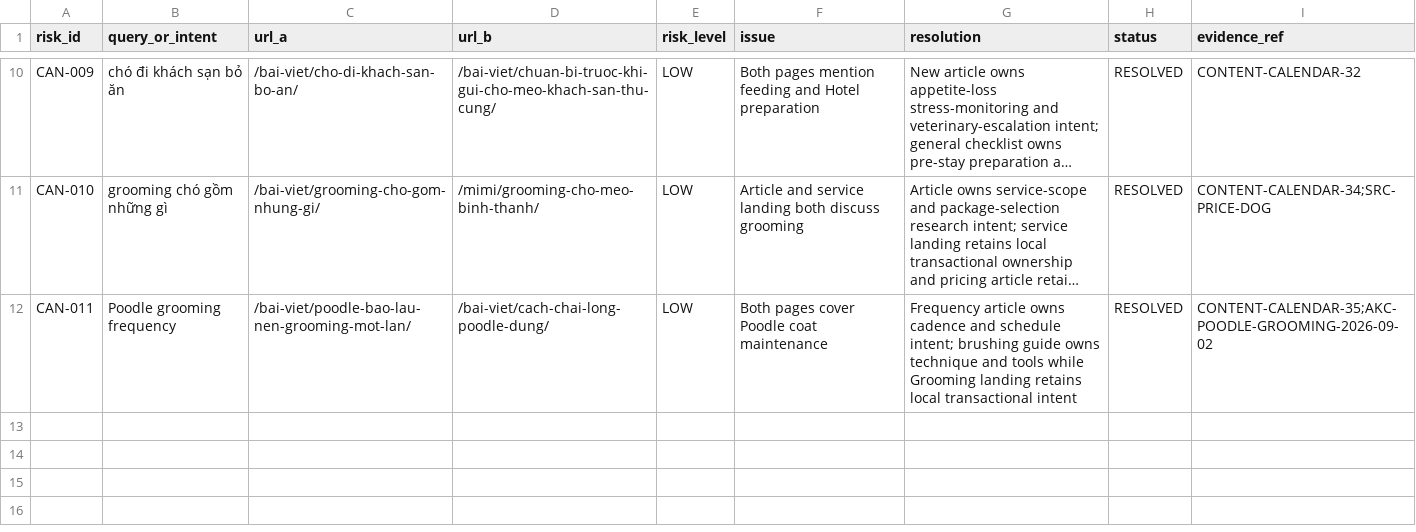
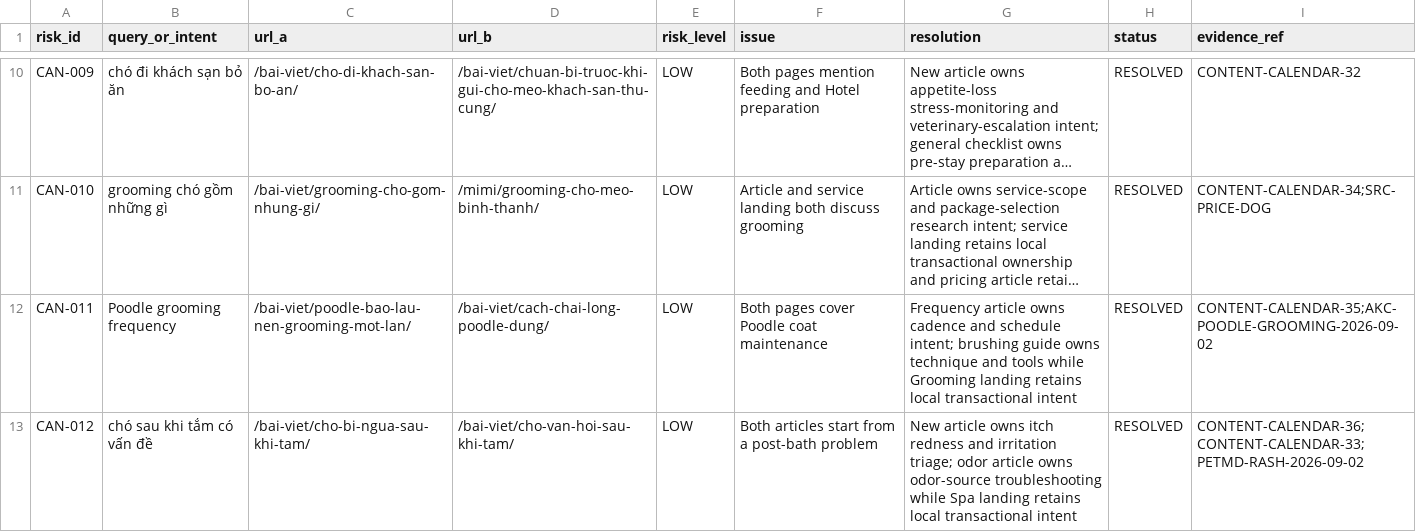
Before and after one commit to capquangfptminhlh/mimi, a CSV file: .website-os/evidence/cannibalization-register.csv, drawn as a sheet; only a part is shown, gaps mark what is left out; long unchanged cells end in …; the diff names each change by its address in the sheet, - before the commit and + after, or states it on an @@ line.

```diff
--- a/.website-os/evidence/cannibalization-register.csv
+++ b/.website-os/evidence/cannibalization-register.csv
+row 13: CAN-012 | chó sau khi tắm có vấn đề | /bai-viet/cho-bi-ngua-sau-khi-tam/ | /bai-viet/cho-van-hoi-sau-khi-tam/ | LOW | Both articles start from a post-bath problem | New article owns itch redness and irritation triage; odor article owns odor-source troubleshooting while Spa landing retains local transactional intent | RESOLVED | CONTENT-CALENDAR-36;CONTENT-CALENDAR-33;PETMD-RASH-2026-09-02
```
Also changed, not shown: .website-os/evidence/image-production-plan.csv, .website-os/evidence/keyword-intent-map.csv, 9 other files.
